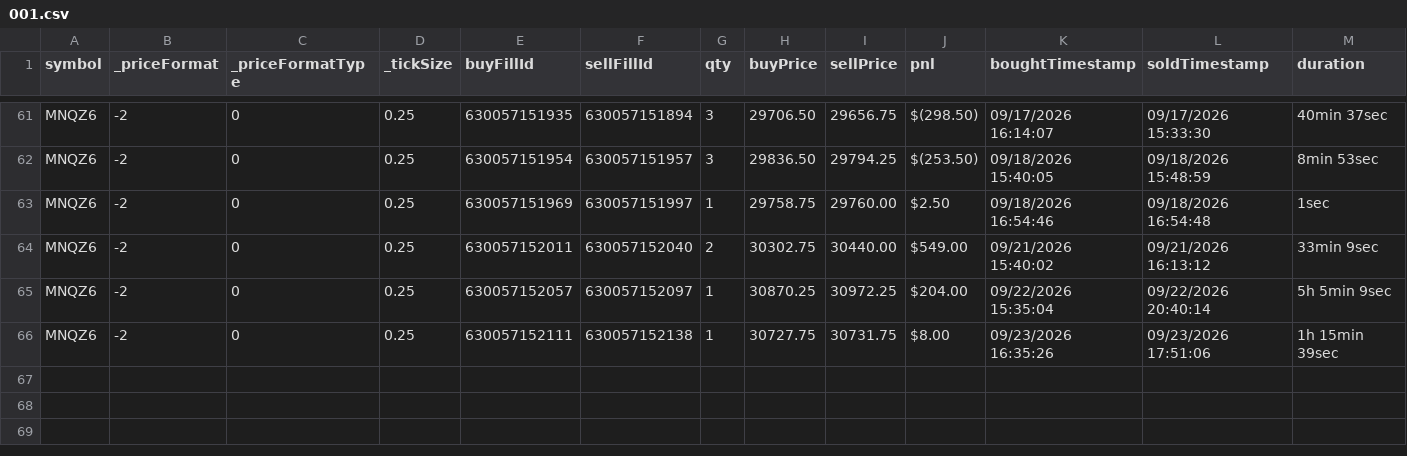
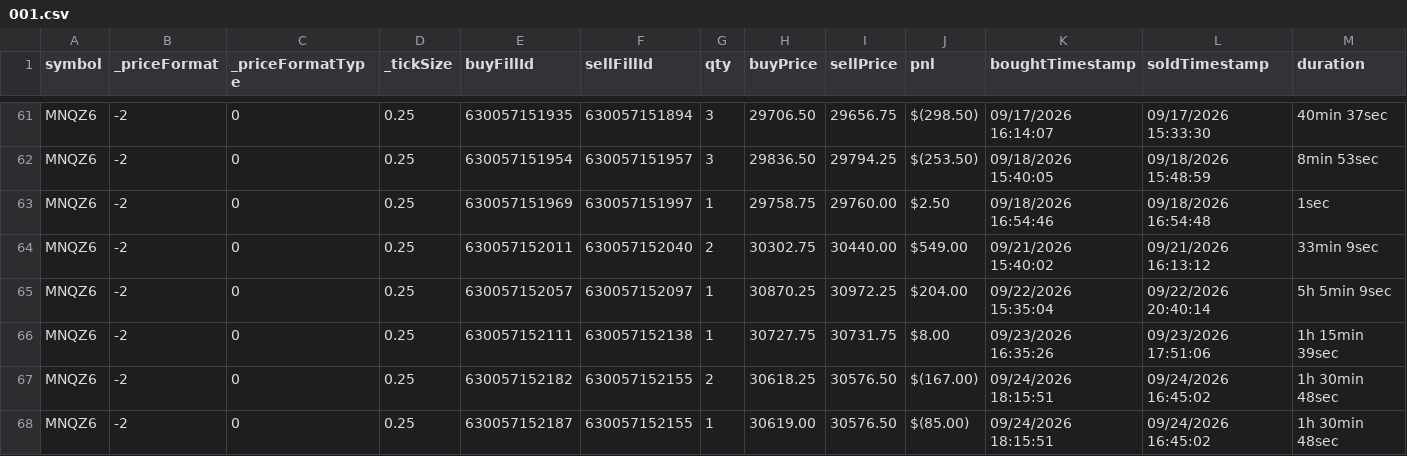
Before and after one commit to scaryseb-afk/journal-trading, a CSV file: csv/comptes/001.csv, drawn as a sheet; only a part is shown, gaps mark what is left out.

```diff
--- a/csv/comptes/001.csv
+++ b/csv/comptes/001.csv
@@ -66 +66,3 @@ MNQZ6,-2,0,0.25,630057152057,630057152097,1,30870.25,30972.25,$204.00,09/22/2026
 MNQZ6,-2,0,0.25,630057152111,630057152138,1,30727.75,30731.75,$8.00,09/23/2026 16:35:26,09/23/2026 17:51:06,1h 15min 39sec
+MNQZ6,-2,0,0.25,630057152182,630057152155,2,30618.25,30576.50,$(167.00),09/24/2026 18:15:51,09/24/2026 16:45:02,1h 30min 48sec
+MNQZ6,-2,0,0.25,630057152187,630057152155,1,30619.00,30576.50,$(85.00),09/24/2026 18:15:51,09/24/2026 16:45:02,1h 30min 48sec
```
Also changed, not shown: csv/comptes/002.csv, 3 other files.
